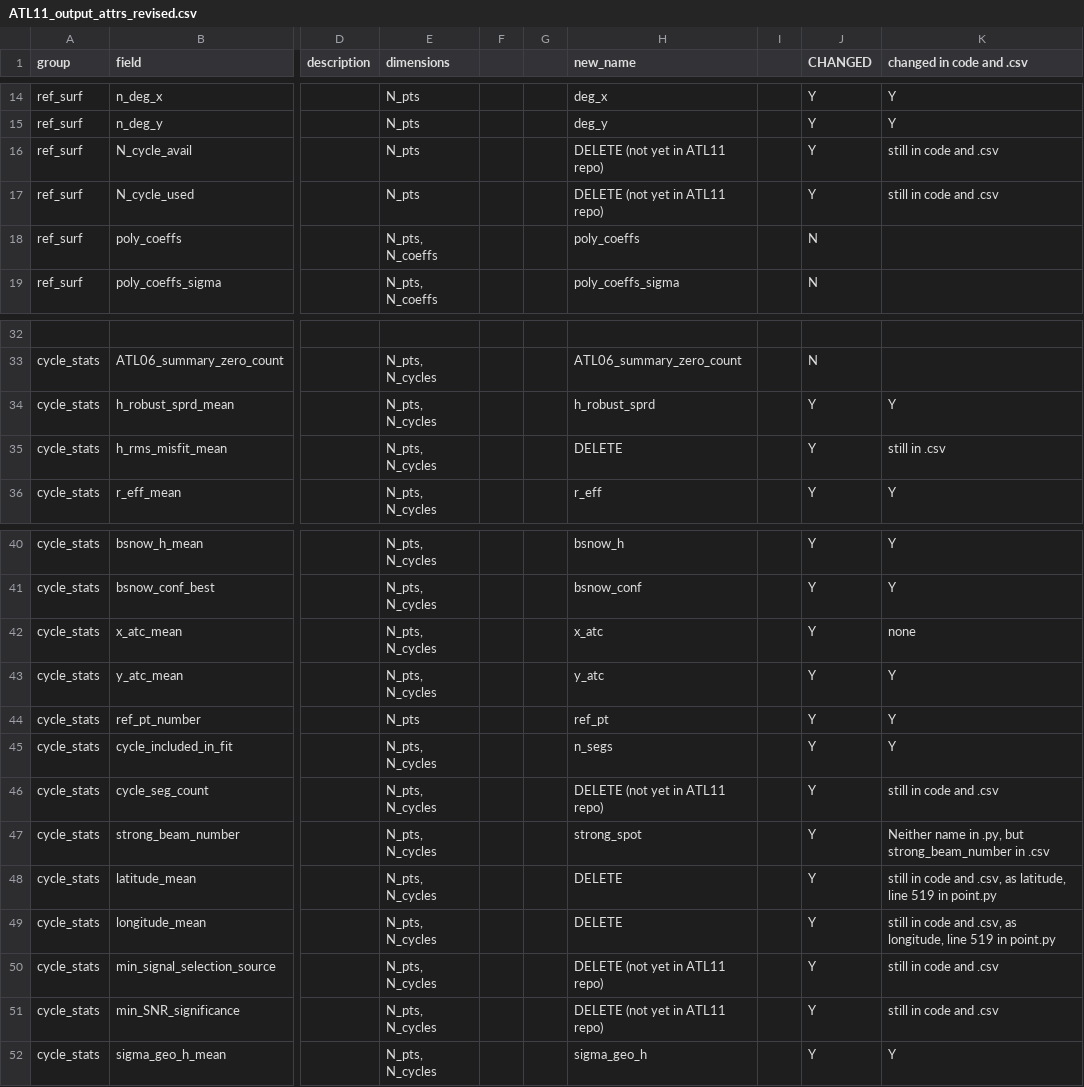
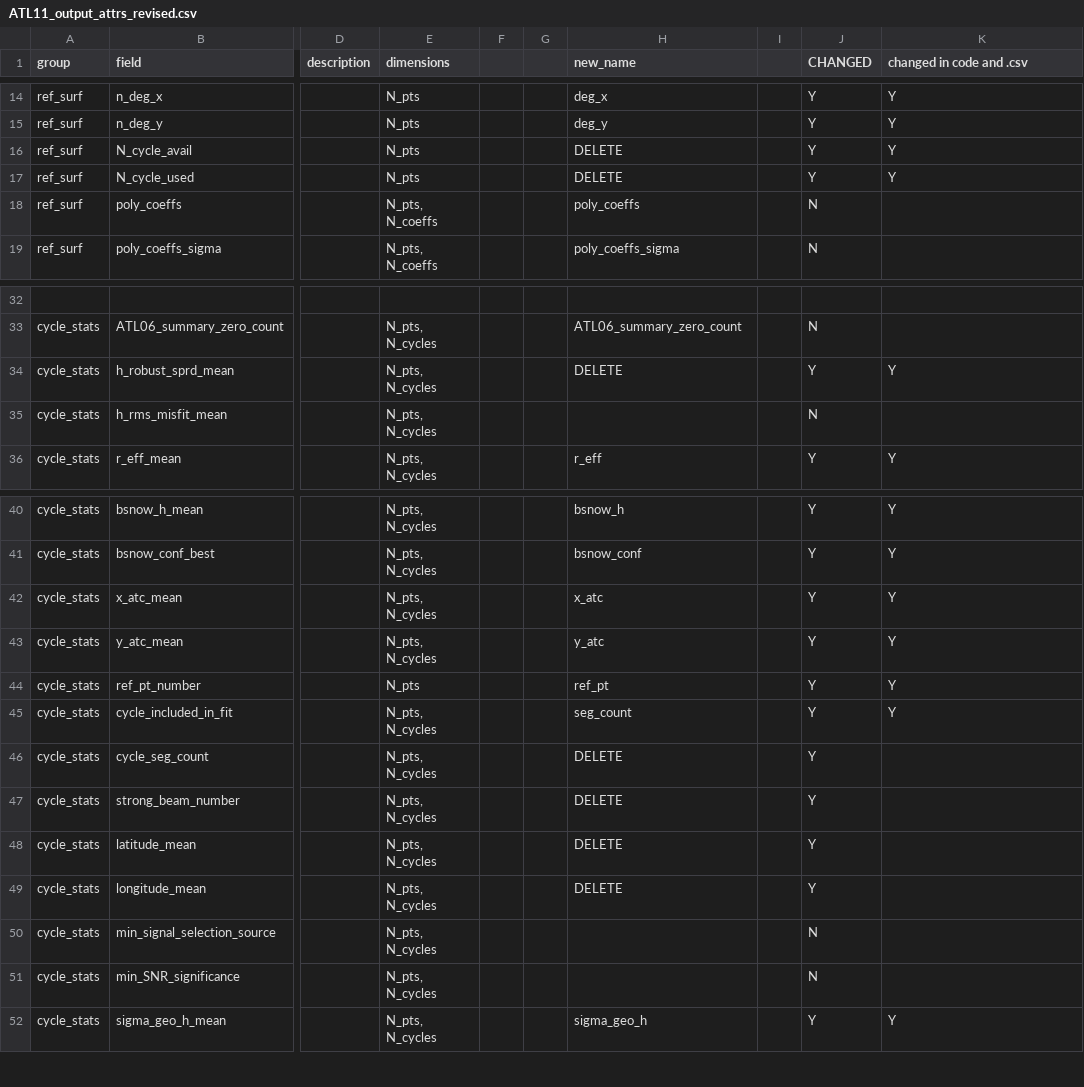
Before and after one commit to suzanne64/ATL11, a CSV file: ATL11_output_attrs_revised.csv, drawn as a sheet; only a part is shown, gaps mark what is left out; the diff names each change by its address in the sheet, - before the commit and + after, or states it on an @@ line.

Commit message:
ATL11_output_attrs_revised.csv: updated

```diff
--- a/ATL11_output_attrs_revised.csv
+++ b/ATL11_output_attrs_revised.csv
-H16:H17 (new_name): DELETE (not yet in ATL11 repo)
+H16:H17 (new_name): DELETE
-K16:K17 (changed in code and .csv): still in code and .csv
+K16:K17 (changed in code and .csv): Y
-H34 (new_name): h_robust_sprd
+H34 (new_name): DELETE
-H35 (new_name): DELETE
+H35 (new_name): (empty)
-J35 (CHANGED): Y
+J35 (CHANGED): N
-K35 (changed in code and .csv): still in .csv
+K35 (changed in code and .csv): (empty)
-K42 (changed in code and .csv): none
+K42 (changed in code and .csv): Y
-H45 (new_name): n_segs
+H45 (new_name): seg_count
-H46 (new_name): DELETE (not yet in ATL11 repo)
+H46 (new_name): DELETE
-K46 (changed in code and .csv): still in code and .csv
+K46 (changed in code and .csv): (empty)
-H47 (new_name): strong_spot
+H47 (new_name): DELETE
-K47 (changed in code and .csv): Neither name in .py, but strong_beam_number in .csv
+K47 (changed in code and .csv): (empty)
-K48 (changed in code and .csv): still in code and .csv, as latitude, line 519 in point.py
+K48 (changed in code and .csv): (empty)
-K49 (changed in code and .csv): still in code and .csv, as longitude, line 519 in point.py
+K49 (changed in code and .csv): (empty)
-H50:H51 (new_name): DELETE (not yet in ATL11 repo)
+H50:H51 (new_name): (empty)
-J50:J51 (CHANGED): Y
+J50:J51 (CHANGED): N
-K50:K51 (changed in code and .csv): still in code and .csv
+K50:K51 (changed in code and .csv): (empty)
```
Also changed, not shown: 1 other file.
